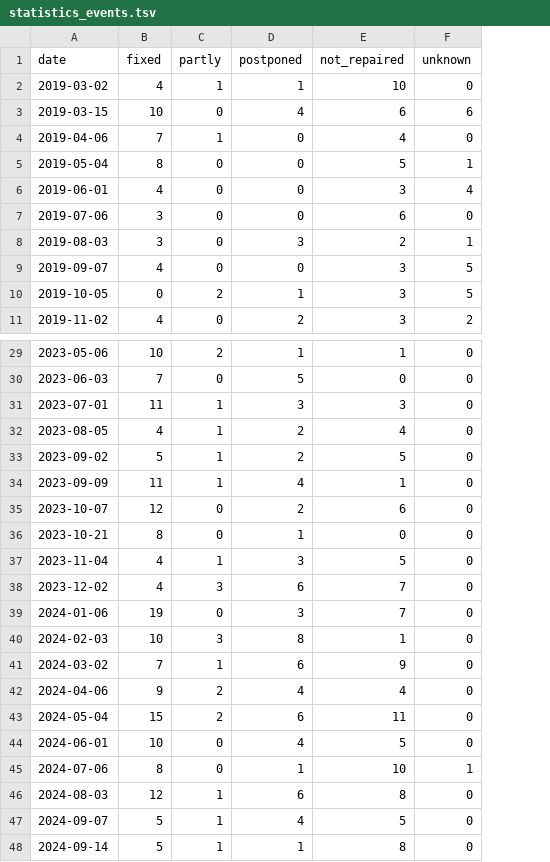
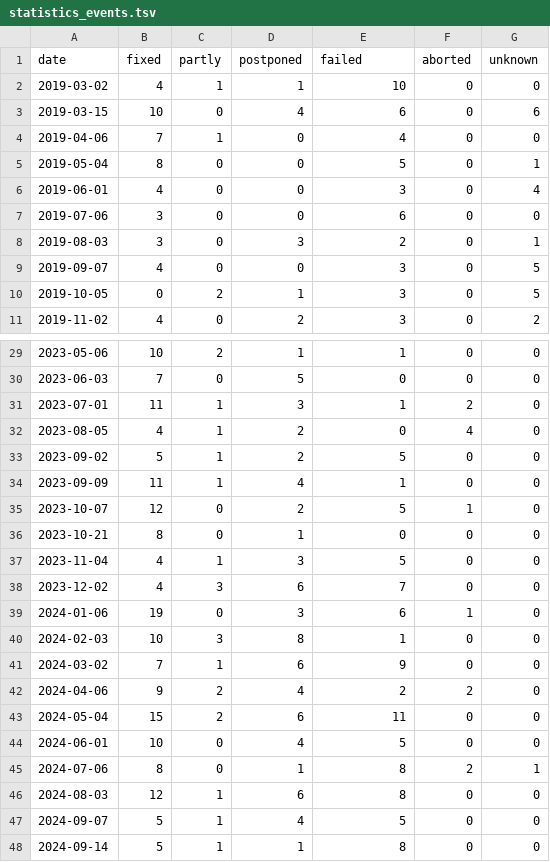
Before and after one commit to makerspace-gt/MANUEL, a TSV file: eval/results/indicators/baseline-2026-11-22/statistics_events.tsv, drawn as a sheet; only a part is shown, gaps mark what is left out; the diff covers the shown part only; the diff names each change by its address in the sheet, - before the commit and + after, or states it on an @@ line.

```diff
--- a/eval/results/indicators/baseline-2026-11-22/statistics_events.tsv
+++ b/eval/results/indicators/baseline-2026-11-22/statistics_events.tsv
+column F (aborted), rows 2-11: all 0; rows 29-48: 0 | 0 | 2 | 4 | 0 | 0 | 1 | 0 | 0 | 0 | 1 | 0 | 0 | 2 | 0 | 0 | 2 | 0 | 0 | 0
-E1: not_repaired
+E1: failed
-E31 (failed): 3
+E31 (failed): 1
-E32 (failed): 4
+E32 (failed): 0
-E35 (failed): 6
+E35 (failed): 5
-E39 (failed): 7
+E39 (failed): 6
-E42 (failed): 4
+E42 (failed): 2
-E45 (failed): 10
+E45 (failed): 8
```
Also changed, not shown: 6 edited cells elsewhere in this file, 9 other files.
